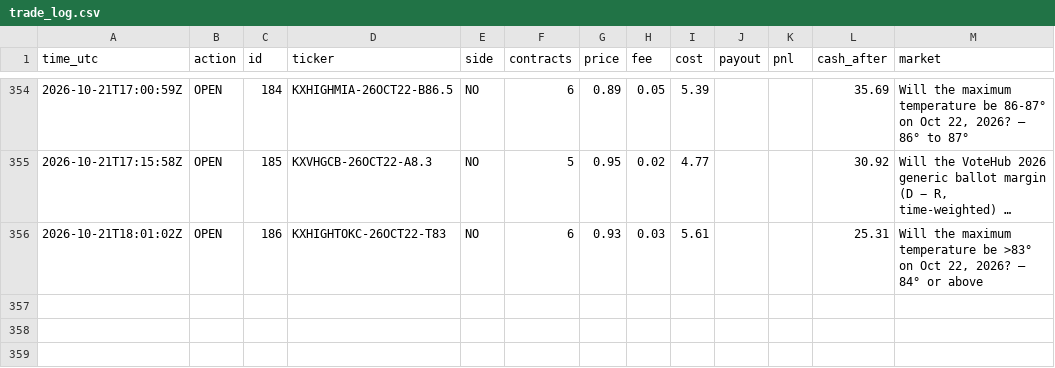
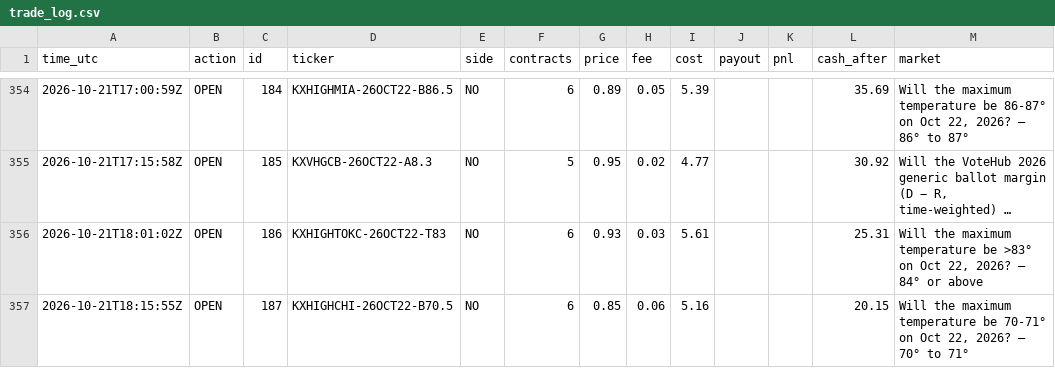
Before and after one commit to xne0nlight/kalshi-paper-bot, a CSV file: state/trade_log.csv, drawn as a sheet; only a part is shown, gaps mark what is left out; long unchanged cells end in ….

```diff
--- a/state/trade_log.csv
+++ b/state/trade_log.csv
@@ -356 +356,2 @@ time_utc,action,id,ticker,side,contracts,price,fee,cost,payout,pnl,cash_after,ma
 2026-10-21T18:01:02Z,OPEN,186,KXHIGHTOKC-26OCT22-T83,NO,6,0.93,0.03,5.61,,,25.31,"Will the maximum temperature be >83° on Oct 22, 2026? — 84° or above"
+2026-10-21T18:15:55Z,OPEN,187,KXHIGHCHI-26OCT22-B70.5,NO,6,0.85,0.06,5.16,,,20.15,"Will the maximum temperature be 70-71° on Oct 22, 2026? — 70° to 71°"
```
Also changed, not shown: 5 other files.
